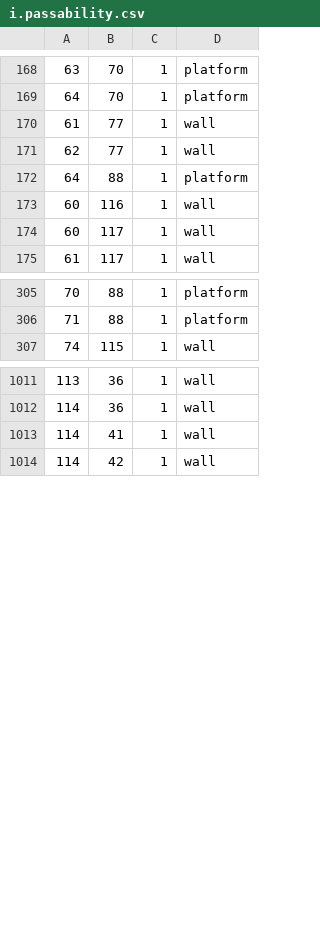
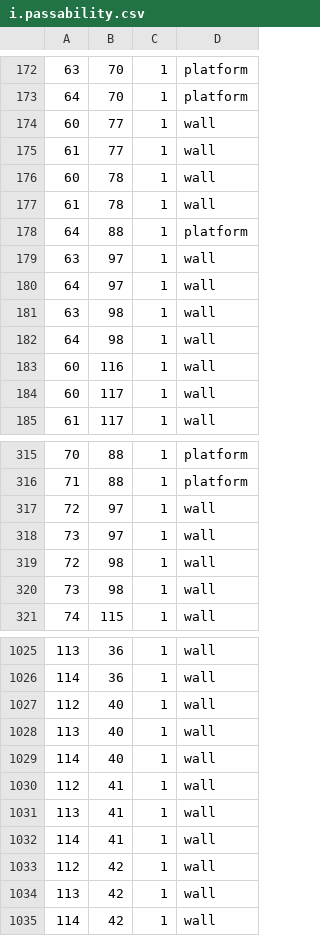
Before and after one commit to oktayacikalin/joe-danger, a CSV file: data/scenes/cave/matrix/i.passability.csv, drawn as a sheet; only a part is shown, gaps mark what is left out; the diff covers the shown part only.

```diff
--- a/data/scenes/cave/matrix/i.passability.csv
+++ b/data/scenes/cave/matrix/i.passability.csv
@@ -169,5 +173,11 @@
 64,70,1,platform
+60,77,1,wall
 61,77,1,wall
-62,77,1,wall
+60,78,1,wall
+61,78,1,wall
 64,88,1,platform
+63,97,1,wall
+64,97,1,wall
+63,98,1,wall
+64,98,1,wall
 60,116,1,wall
@@ -306,2 +316,6 @@
 71,88,1,platform
+72,97,1,wall
+73,97,1,wall
+72,98,1,wall
+73,98,1,wall
 74,115,1,wall
@@ -1012,3 +1026,10 @@
 114,36,1,wall
+112,40,1,wall
+113,40,1,wall
+114,40,1,wall
+112,41,1,wall
+113,41,1,wall
 114,41,1,wall
+112,42,1,wall
+113,42,1,wall
 114,42,1,wall
```
Also changed, not shown: 5 added rows elsewhere in this file, data/scenes/cave/matrix/i.passability,wall.csv, data/scenes/cave/matrix/i.tilesheet.csv, 37 other files.
